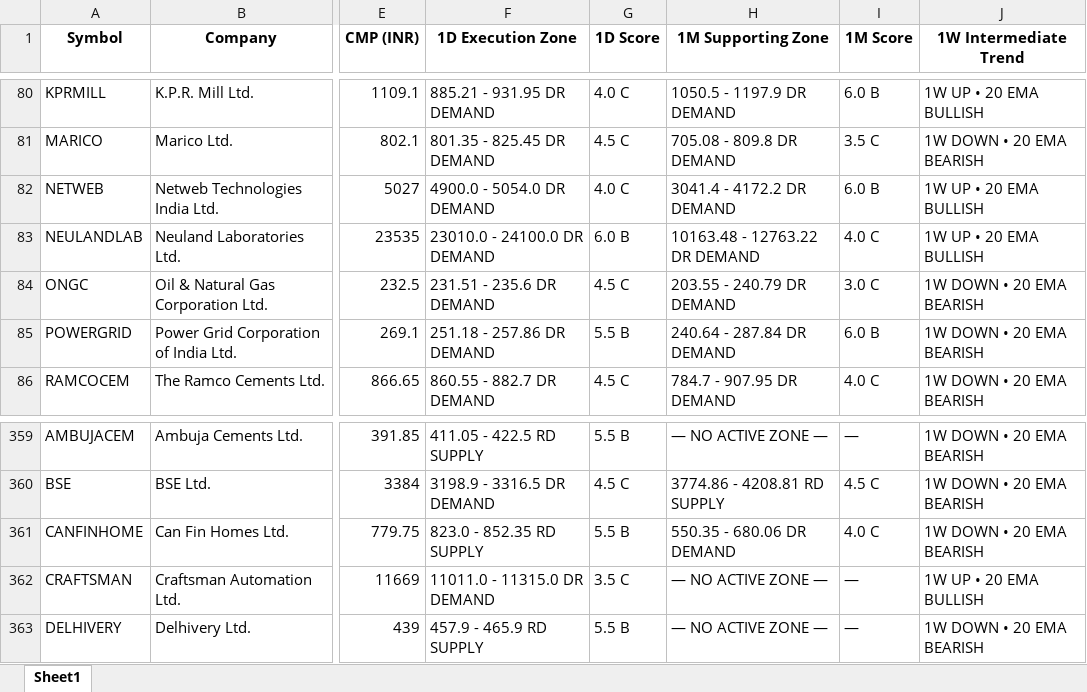
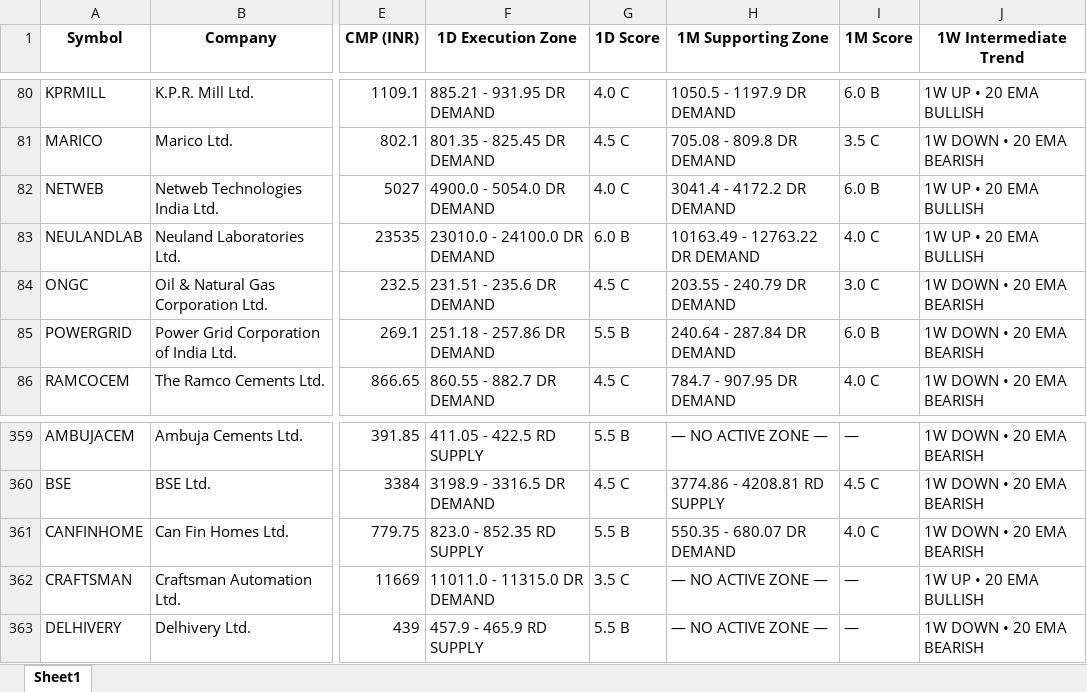
Before and after one commit to heartaltafhussain-lgtm/all-timeframe-stocks, an Excel workbook: NIFTY500_GTF_Dashboard.xlsx, sheet Sheet1, drawn as a sheet; only a part is shown, gaps mark what is left out; values as stored, in another font and other column widths than the file's, no borders; the diff names each change by its address in the sheet, - before the commit and + after, or states it on an @@ line.

```diff
--- a/NIFTY500_GTF_Dashboard.xlsx (sheet Sheet1)
+++ b/NIFTY500_GTF_Dashboard.xlsx (sheet Sheet1)
-H83 (1M Supporting Zone): 10163.48 - 12763.22 DR DEMAND
+H83 (1M Supporting Zone): 10163.49 - 12763.22 DR DEMAND
-H361 (1M Supporting Zone): 550.35 - 680.06 DR DEMAND
+H361 (1M Supporting Zone): 550.35 - 680.07 DR DEMAND
```
Also changed, not shown: 3 other files.
